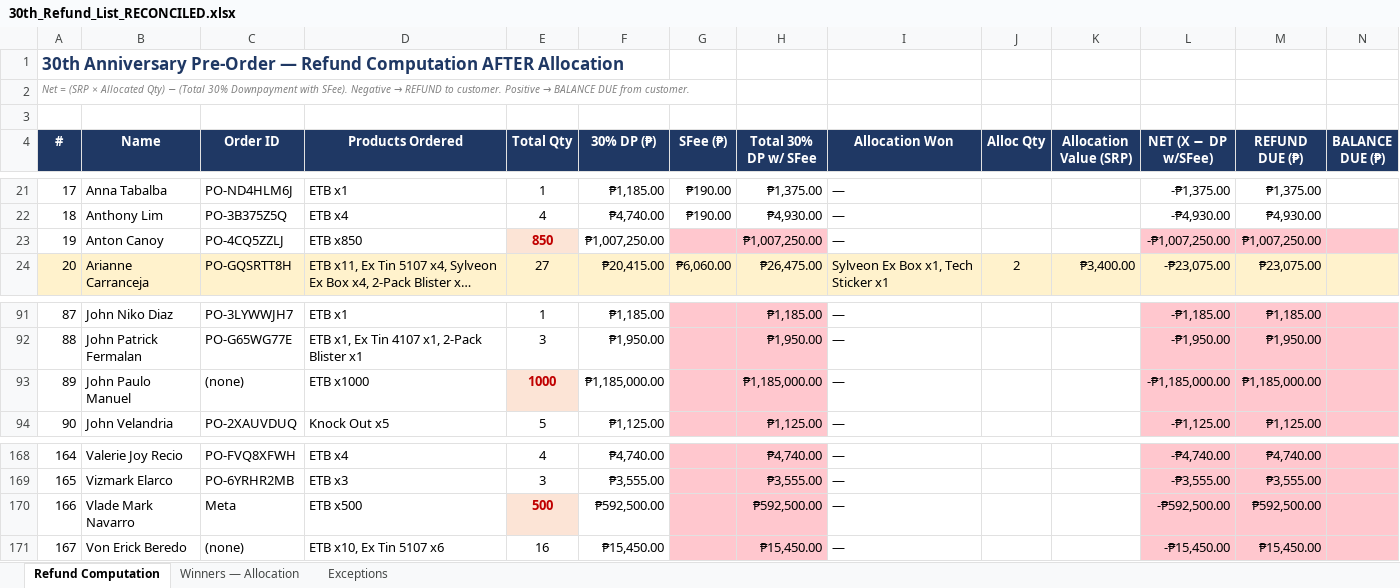
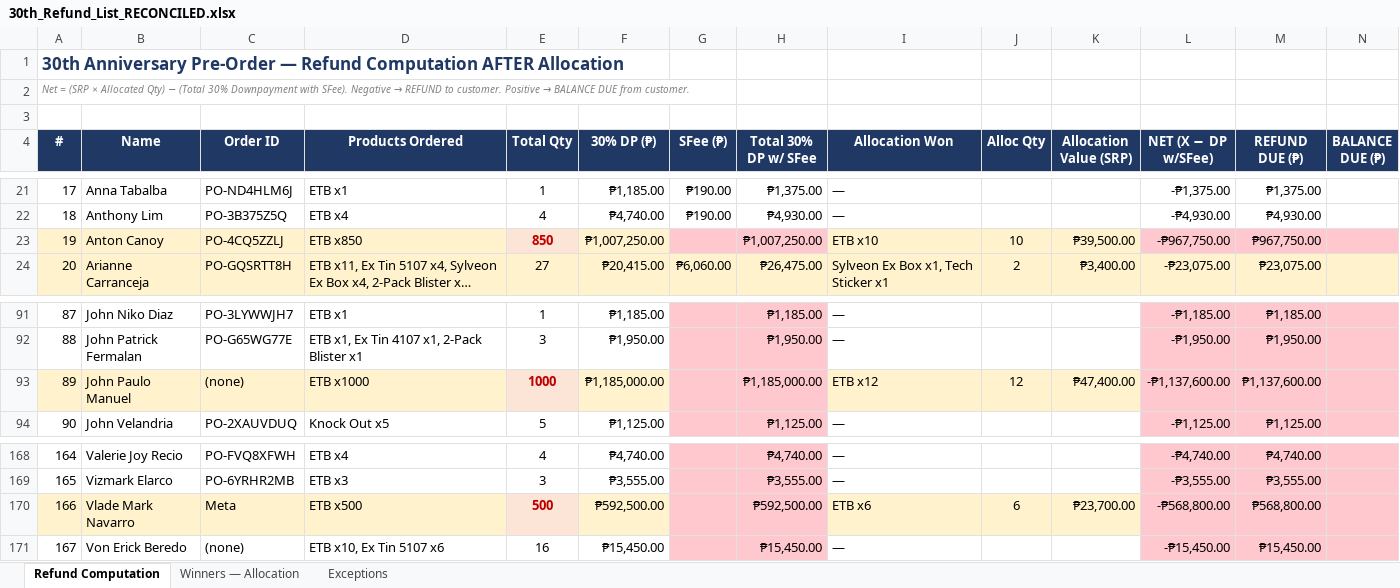
Before and after one commit to Rev-SL/claude-aidesign, an Excel workbook: 30th_Refund_List_RECONCILED.xlsx, sheet Refund Computation, drawn as a sheet; only a part is shown, gaps mark what is left out; long unchanged cells end in …; values as stored, in another font and other column widths than the file's, no borders; the diff names each change by its address in the sheet, - before the commit and + after, or states it on an @@ line.

```diff
--- a/30th_Refund_List_RECONCILED.xlsx (sheet Refund Computation)
+++ b/30th_Refund_List_RECONCILED.xlsx (sheet Refund Computation)
-A23:D23 fill: none
+A23:D23 fill: #FFF2CC
-F23 fill: none
+F23 fill: #FFF2CC
-I23 (Allocation Won): —
+I23 (Allocation Won): ETB x10
-I23:K23 fill: none
+I23:K23 fill: #FFF2CC
-J23 (Alloc Qty): (empty)
+J23 (Alloc Qty): 10
-K23 (Allocation Value (SRP)): (empty)
+K23 (Allocation Value (SRP)): ₱39,500.00
-L23 (NET (X − DP w/SFee)): -₱1,007,250.00
+L23 (NET (X − DP w/SFee)): -₱967,750.00
-M23 (REFUND DUE (₱)): ₱1,007,250.00
+M23 (REFUND DUE (₱)): ₱967,750.00
-A93:D93 fill: none
+A93:D93 fill: #FFF2CC
-F93 fill: none
+F93 fill: #FFF2CC
-I93 (Allocation Won): —
+I93 (Allocation Won): ETB x12
-I93:K93 fill: none
+I93:K93 fill: #FFF2CC
-J93 (Alloc Qty): (empty)
+J93 (Alloc Qty): 12
-K93 (Allocation Value (SRP)): (empty)
+K93 (Allocation Value (SRP)): ₱47,400.00
-L93 (NET (X − DP w/SFee)): -₱1,185,000.00
+L93 (NET (X − DP w/SFee)): -₱1,137,600.00
-M93 (REFUND DUE (₱)): ₱1,185,000.00
+M93 (REFUND DUE (₱)): ₱1,137,600.00
-A170:D170 fill: none
+A170:D170 fill: #FFF2CC
-F170 fill: none
+F170 fill: #FFF2CC
-I170 (Allocation Won): —
+I170 (Allocation Won): ETB x6
-I170:K170 fill: none
+I170:K170 fill: #FFF2CC
-J170 (Alloc Qty): (empty)
+J170 (Alloc Qty): 6
-K170 (Allocation Value (SRP)): (empty)
+K170 (Allocation Value (SRP)): ₱23,700.00
-L170 (NET (X − DP w/SFee)): -₱592,500.00
+L170 (NET (X − DP w/SFee)): -₱568,800.00
-M170 (REFUND DUE (₱)): ₱592,500.00
+M170 (REFUND DUE (₱)): ₱568,800.00
```
Also changed, not shown: sheet Exceptions, sheet Winners — Allocation, 1 other file.
